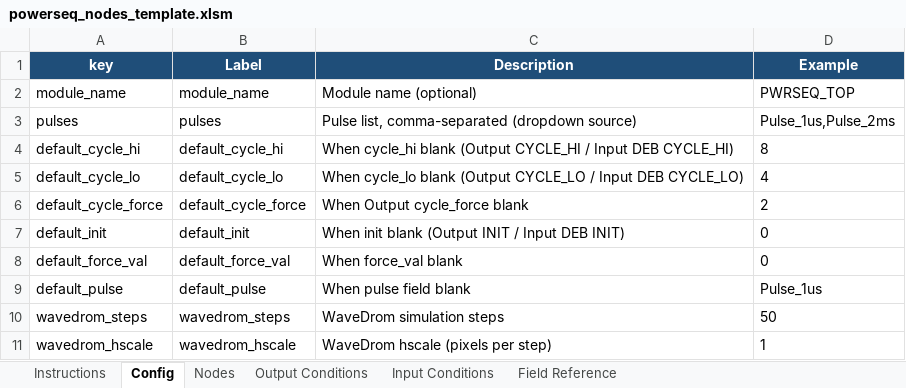
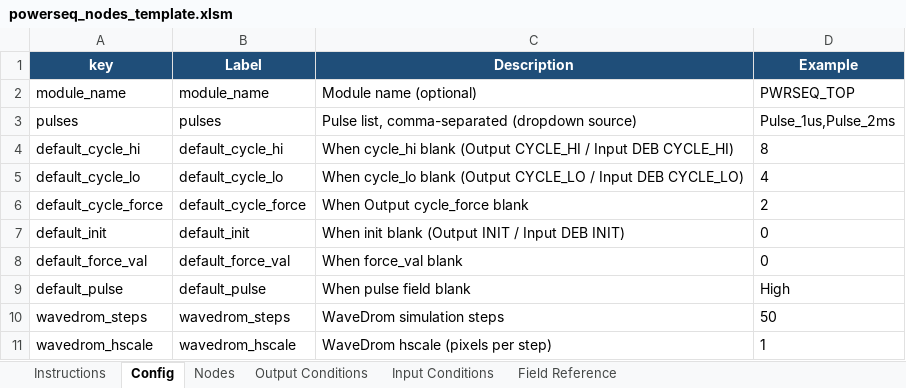
Before and after one commit to maxharu/pwrseq_gen, an Excel workbook: templates/powerseq_nodes_template.xlsm, sheet Config, drawn as a sheet; values as stored, in another font and other column widths than the file's, no borders; the diff names each change by its address in the sheet, - before the commit and + after, or states it on an @@ line.

```diff
--- a/templates/powerseq_nodes_template.xlsm (sheet Config)
+++ b/templates/powerseq_nodes_template.xlsm (sheet Config)
-D9 (Example): Pulse_1us
+D9 (Example): High
```
Also changed, not shown: charts or pictures, 6 other files.
